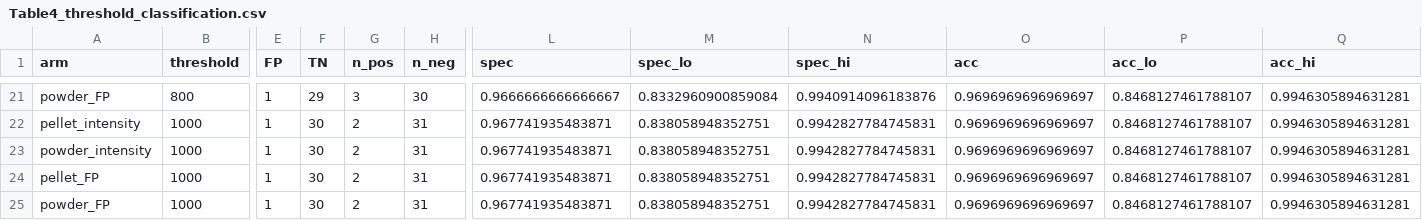
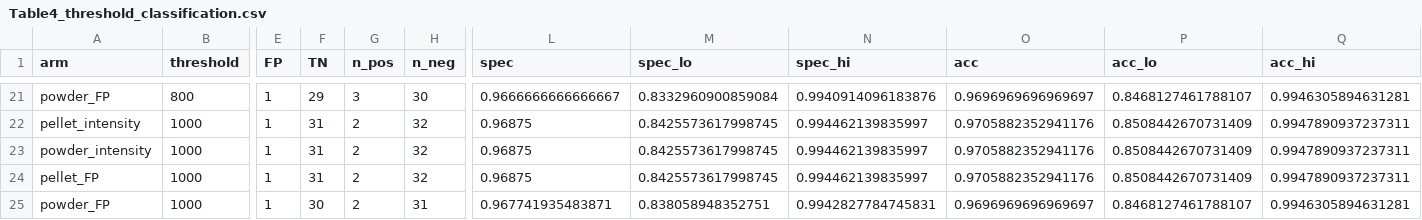
Before and after one commit to biopixl/PhD_Projects, a CSV file: Eaton-Fire-Ash/D2D/XRF/results/Table4_threshold_classification.csv, drawn as a sheet; only a part is shown, gaps mark what is left out; the diff covers the shown part only; the diff names each change by its address in the sheet, - before the commit and + after, or states it on an @@ line.

```diff
--- a/Eaton-Fire-Ash/D2D/XRF/results/Table4_threshold_classification.csv
+++ b/Eaton-Fire-Ash/D2D/XRF/results/Table4_threshold_classification.csv
-F22:F24 (TN): 30
+F22:F24 (TN): 31
-H22:H24 (n_neg): 31
+H22:H24 (n_neg): 32
-L22:L24 (spec): 0.967741935483871
+L22:L24 (spec): 0.96875
-M22:M24 (spec_lo): 0.838058948352751
+M22:M24 (spec_lo): 0.8425573617998745
-N22:N24 (spec_hi): 0.9942827784745831
+N22:N24 (spec_hi): 0.994462139835997
-O22:O24 (acc): 0.9696969696969697
+O22:O24 (acc): 0.9705882352941176
-P22:P24 (acc_lo): 0.8468127461788107
+P22:P24 (acc_lo): 0.8508442670731409
-Q22:Q24 (acc_hi): 0.9946305894631281
+Q22:Q24 (acc_hi): 0.9947890937237311
```
Also changed, not shown: 102 edited cells elsewhere in this file, Eaton-Fire-Ash/D2D/XRF/data/cleaned/xrf_intensities.csv, Eaton-Fire-Ash/D2D/XRF/data/cleaned/xrf_intensities_wide.csv, 20 other files.
